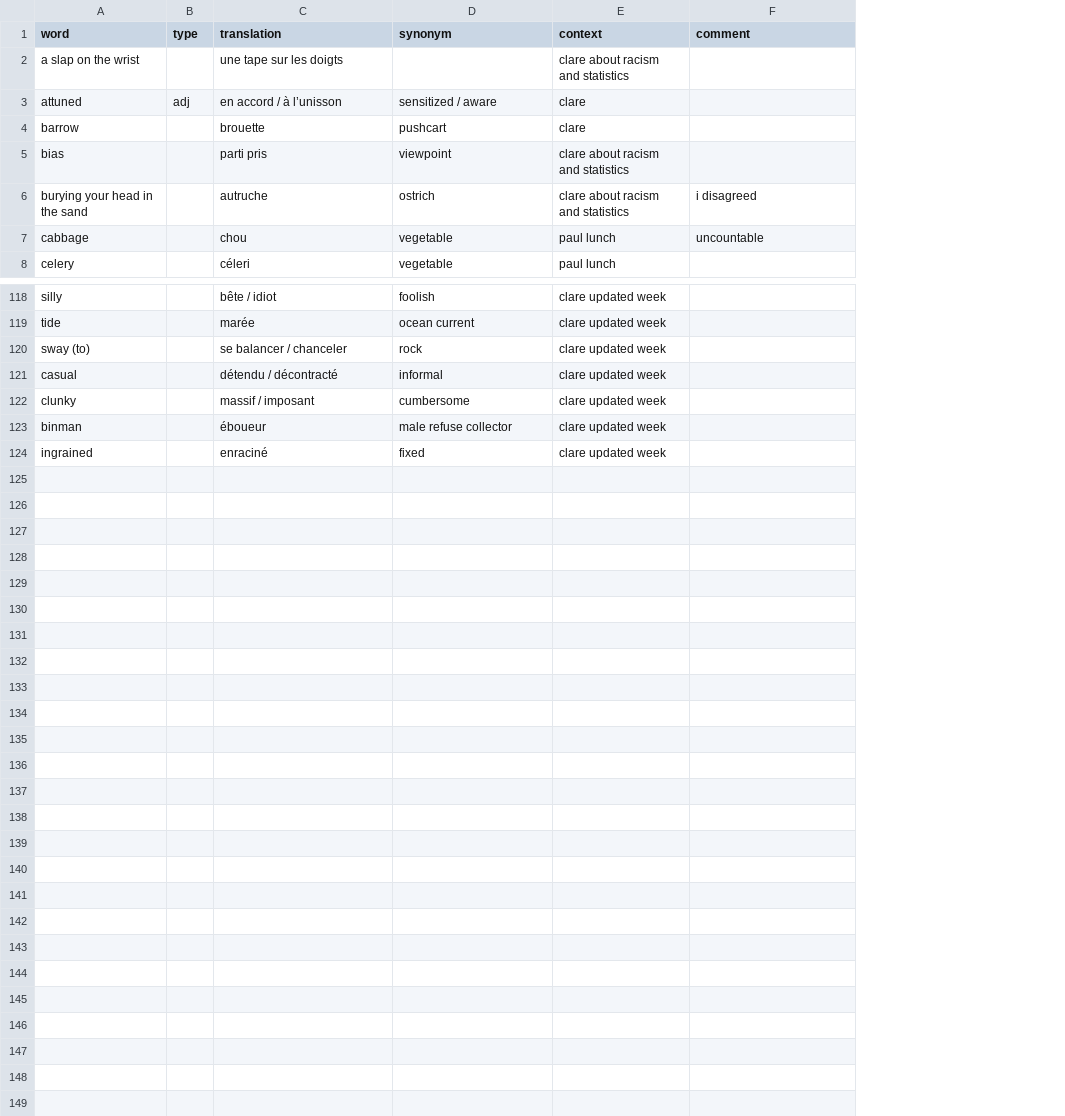
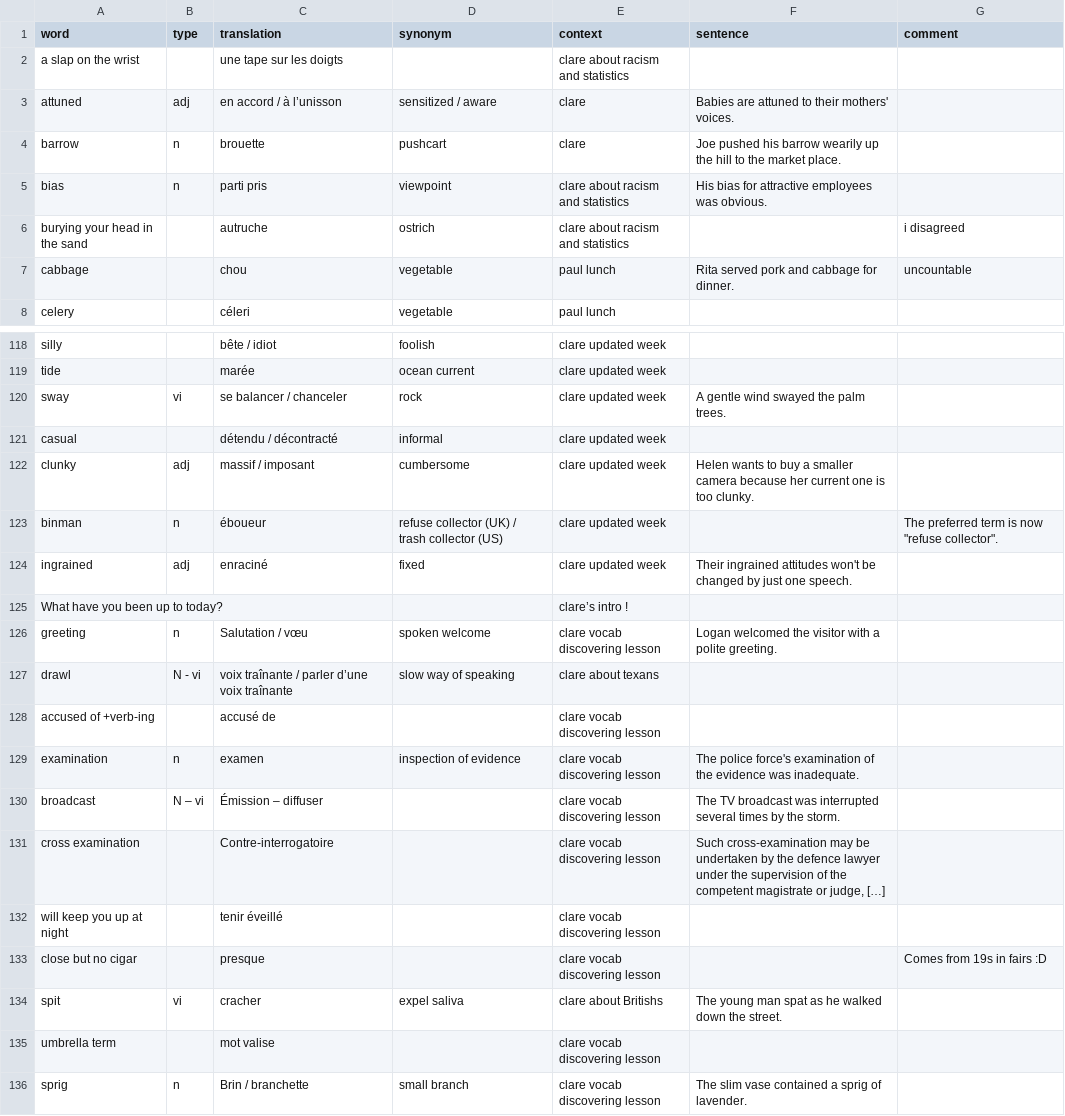
Before and after one commit to FLinguenheld/vocabulary2, a CSV file: vocabulary.csv, drawn as a sheet; only a part is shown, gaps mark what is left out; addresses are those after the commit; the diff covers the shown part only; the diff names each change by its address in the sheet, - before the commit and + after, or states it on an @@ line.

```diff
--- a/vocabulary.csv
+++ b/vocabulary.csv
+column F (sentence), rows 3-7: Babies are attuned to their mothers' voices. | Joe pushed his barrow wearily up the hill to the market place. | His bias for attractive employees was obvious. |  | Rita served pork and cabbage for dinner.; rows 120-124: A gentle wind swayed the palm trees. |  | Helen wants to buy a smaller camera because her current one is too clunky. |  | Their ingrained attitudes won't be changed by just one speech.
-B4:B5 (type): (empty)
+B4:B5 (type): n
-A120 (word): sway (to)
+A120 (word): sway
-B120 (type): (empty)
+B120 (type): vi
-B122 (type): (empty)
+B122 (type): adj
-B123 (type): (empty)
+B123 (type): n
-D123 (synonym): male refuse collector
+D123 (synonym): refuse collector (UK) / trash collector (US)
-G123 (comment): (empty)
+G123 (comment): The preferred term is now "refuse collector".
-B124 (type): (empty)
+B124 (type): adj
+row 125: What have you been up to today? |  |  |  | clare’s intro !
+row 126: greeting | n | Salutation / vœu | spoken welcome | clare vocab discovering lesson | Logan welcomed the visitor with a polite greeting.
+row 127: drawl | N - vi | voix traînante / parler d’une voix traînante | slow way of speaking | clare about texans
+row 128: accused of +verb-ing |  | accusé de |  | clare vocab discovering lesson
+row 129: examination | n | examen | inspection of evidence | clare vocab discovering lesson | The police force's examination of the evidence was inadequate.
+row 130: broadcast | N – vi | Émission – diffuser |  | clare vocab discovering lesson | The TV broadcast was interrupted several times by the storm.
+row 131: cross examination |  | Contre-interrogatoire |  | clare vocab discovering lesson | Such cross-examination may be undertaken by the defence lawyer under the supervision of the competent magistrate or judge, […]
+row 132: will keep you up at night |  | tenir éveillé |  | clare vocab discovering lesson
+row 133: close but no cigar |  | presque |  | clare vocab discovering lesson |  | Comes from 19s in fairs :D
+row 134: spit | vi | cracher | expel saliva | clare about Britishs | The young man spat as he walked down the street.
+row 135: umbrella term |  | mot valise |  | clare vocab discovering lesson
+row 136: sprig | n | Brin / branchette | small branch | clare vocab discovering lesson | The slim vase contained a sprig of lavender.
```
Also changed, not shown: 50 edited cells elsewhere in this file, 2 other files.
